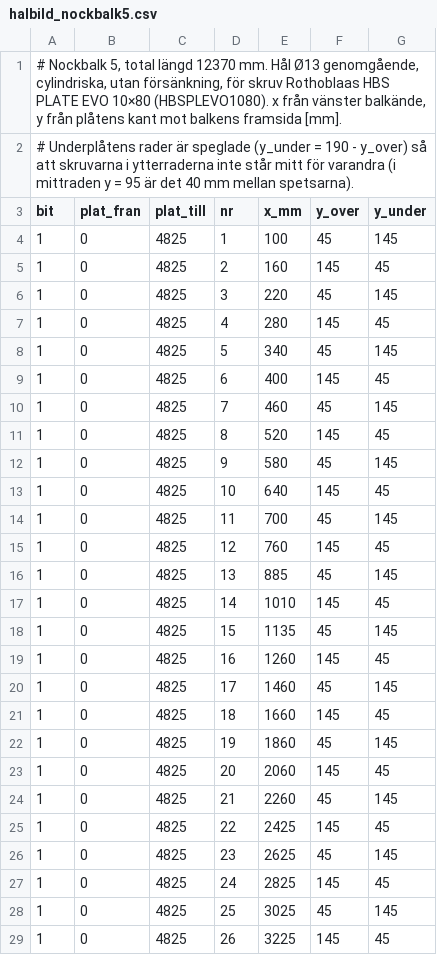
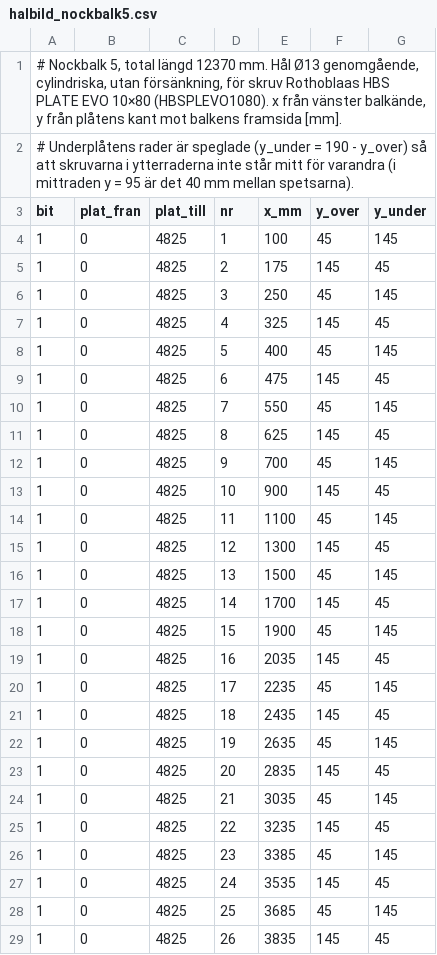
Before and after one commit to vron/trebodar, a CSV file: beräkningar/K-01/halbild_nockbalk5.csv, drawn as a sheet; only a part is shown; the diff covers the shown part only.

```diff
--- a/beräkningar/K-01/halbild_nockbalk5.csv
+++ b/beräkningar/K-01/halbild_nockbalk5.csv
@@ -4,26 +4,26 @@ bit;plat_fran;plat_till;nr;x_mm;y_over;y_under
 1;0;4825;1;100;45;145
-1;0;4825;2;160;145;45
-1;0;4825;3;220;45;145
-1;0;4825;4;280;145;45
-1;0;4825;5;340;45;145
-1;0;4825;6;400;145;45
-1;0;4825;7;460;45;145
-1;0;4825;8;520;145;45
-1;0;4825;9;580;45;145
-1;0;4825;10;640;145;45
-1;0;4825;11;700;45;145
-1;0;4825;12;760;145;45
-1;0;4825;13;885;45;145
-1;0;4825;14;1010;145;45
-1;0;4825;15;1135;45;145
-1;0;4825;16;1260;145;45
-1;0;4825;17;1460;45;145
-1;0;4825;18;1660;145;45
-1;0;4825;19;1860;45;145
-1;0;4825;20;2060;145;45
-1;0;4825;21;2260;45;145
-1;0;4825;22;2425;145;45
-1;0;4825;23;2625;45;145
-1;0;4825;24;2825;145;45
-1;0;4825;25;3025;45;145
-1;0;4825;26;3225;145;45
+1;0;4825;2;175;145;45
+1;0;4825;3;250;45;145
+1;0;4825;4;325;145;45
+1;0;4825;5;400;45;145
+1;0;4825;6;475;145;45
+1;0;4825;7;550;45;145
+1;0;4825;8;625;145;45
+1;0;4825;9;700;45;145
+1;0;4825;10;900;145;45
+1;0;4825;11;1100;45;145
+1;0;4825;12;1300;145;45
+1;0;4825;13;1500;45;145
+1;0;4825;14;1700;145;45
+1;0;4825;15;1900;45;145
+1;0;4825;16;2035;145;45
+1;0;4825;17;2235;45;145
+1;0;4825;18;2435;145;45
+1;0;4825;19;2635;45;145
+1;0;4825;20;2835;145;45
+1;0;4825;21;3035;45;145
+1;0;4825;22;3235;145;45
+1;0;4825;23;3385;45;145
+1;0;4825;24;3535;145;45
+1;0;4825;25;3685;45;145
+1;0;4825;26;3835;145;45
```
Also changed, not shown: 12 removed rows and 64 edited cells elsewhere in this file, 24 other files.
